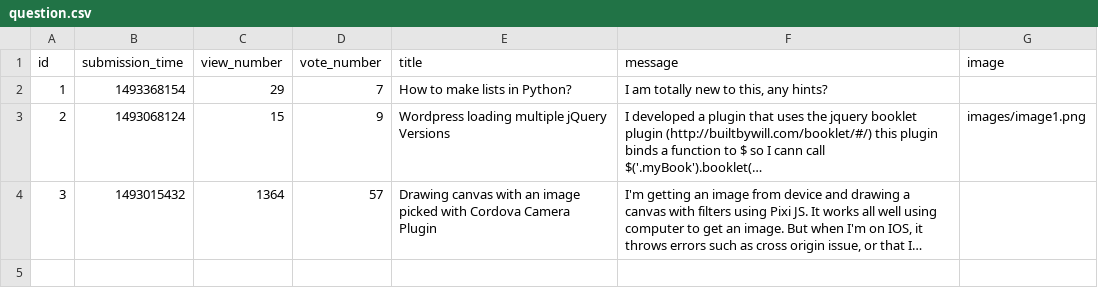
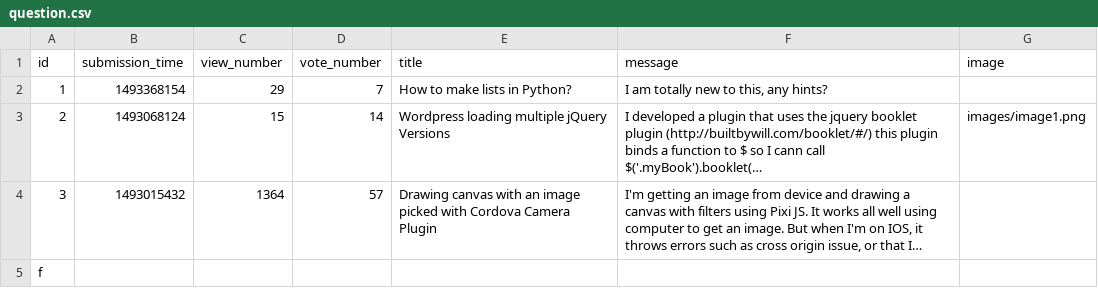
Before and after one commit to Pietrus914/Ask-mate-sprint-1, a CSV file: sample_data/question.csv, drawn as a sheet; long unchanged cells end in …; the diff names each change by its address in the sheet, - before the commit and + after, or states it on an @@ line.

Commit message:
vote_up and vote_down works for questions

```diff
--- a/sample_data/question.csv
+++ b/sample_data/question.csv
-D3 (vote_number): 9
+D3 (vote_number): 14
+row 5: f
```
Also changed, not shown: 3 other files.
